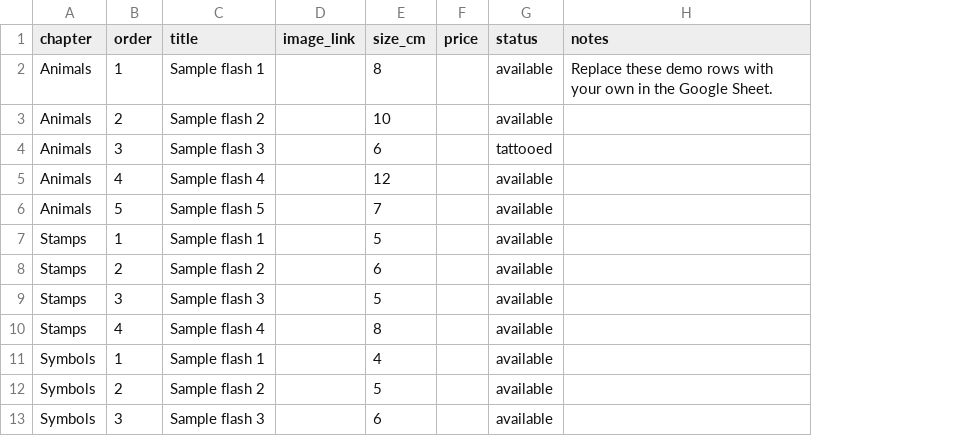
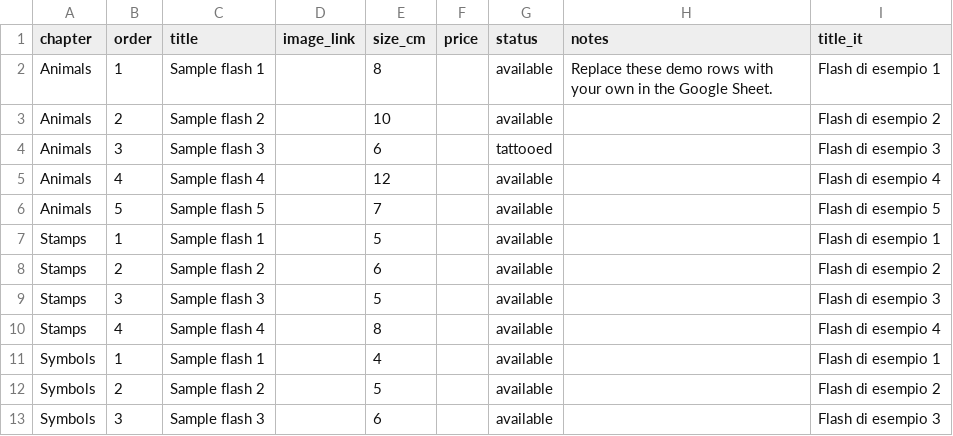
Before and after one commit to francescadiana/flashbook, a CSV file: data/sketches.csv, drawn as a sheet; the diff names each change by its address in the sheet, - before the commit and + after, or states it on an @@ line.

```diff
--- a/data/sketches.csv
+++ b/data/sketches.csv
+column I (title_it), rows 2-13: Flash di esempio 1 | Flash di esempio 2 | Flash di esempio 3 | Flash di esempio 4 | Flash di esempio 5 | Flash di esempio 1 | Flash di esempio 2 | Flash di esempio 3 | Flash di esempio 4 | Flash di esempio 1 | Flash di esempio 2 | Flash di esempio 3
```
Also changed, not shown: data/intro.csv, 10 other files.
